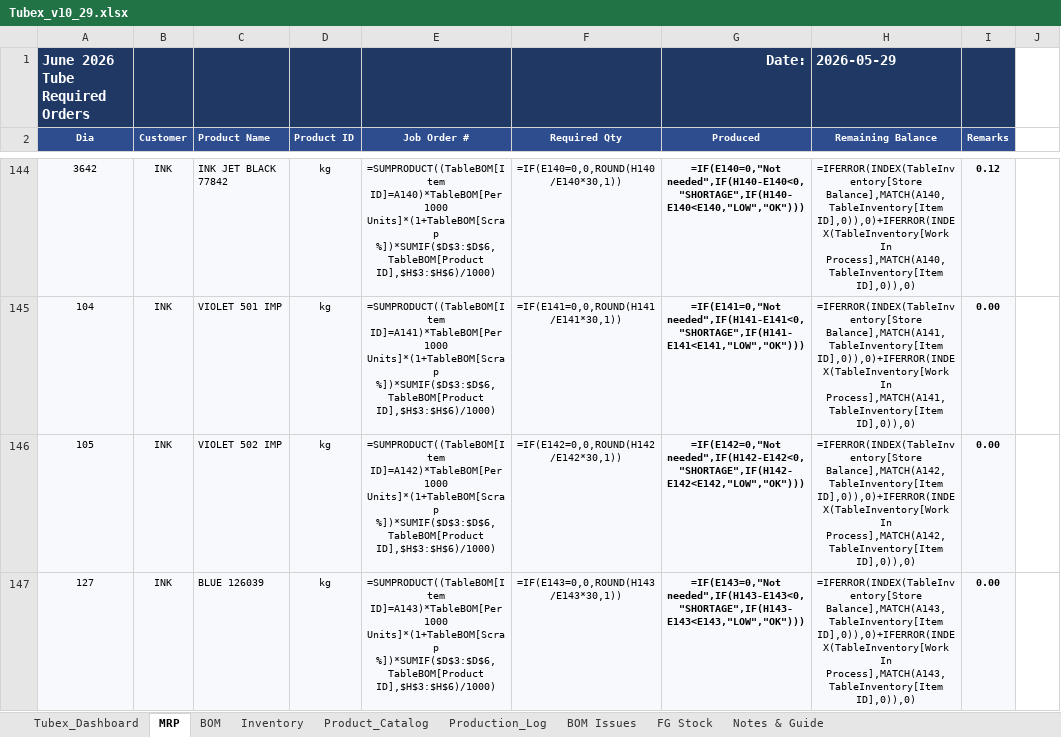
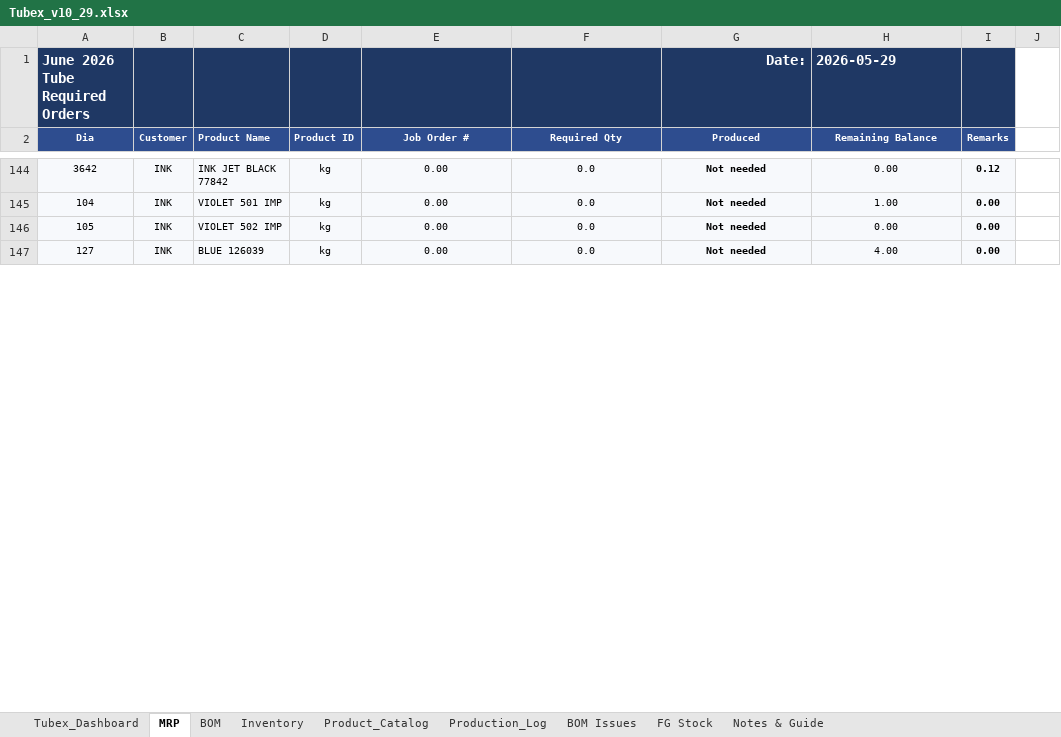
Before and after one commit to ckndr/alpha-containers, an Excel workbook: Tubex_v10_29.xlsx, sheet MRP, drawn as a sheet; only a part is shown, gaps mark what is left out; values as stored, in another font and other column widths than the file's, no borders; formulas without a stored value are shown as written; conditional formats not drawn; the diff covers the shown part only; the diff names each change by its address in the sheet, - before the commit and + after, or states it on an @@ line.

```diff
--- a/Tubex_v10_29.xlsx (sheet MRP)
+++ b/Tubex_v10_29.xlsx (sheet MRP)
-E144 (Job Order #): =SUMPRODUCT((TableBOM[Item ID]=A140)*TableBOM[Per 1000 Units]*(1+TableBOM[Scrap %])*SUMIF($D$3:$D$6,TableBOM[Product ID],$H$3:$H$6)/1000)
+E144 (Job Order #): 0.00
-F144 (Required Qty): =IF(E140=0,0,ROUND(H140/E140*30,1))
+F144 (Required Qty): 0.0
-G144 (Produced): =IF(E140=0,"Not needed",IF(H140-E140<0,"SHORTAGE",IF(H140-E140<E140,"LOW","OK")))
+G144 (Produced): Not needed
-H144 (Remaining Balance): =IFERROR(INDEX(TableInventory[Store Balance],MATCH(A140,TableInventory[Item ID],0)),0)+IFERROR(INDEX(TableInventory[Work In Process],MATCH(A140,TableInventory[Item ID],0)),0)
+H144 (Remaining Balance): 0.00
-E145 (Job Order #): =SUMPRODUCT((TableBOM[Item ID]=A141)*TableBOM[Per 1000 Units]*(1+TableBOM[Scrap %])*SUMIF($D$3:$D$6,TableBOM[Product ID],$H$3:$H$6)/1000)
+E145 (Job Order #): 0.00
-F145 (Required Qty): =IF(E141=0,0,ROUND(H141/E141*30,1))
+F145 (Required Qty): 0.0
-G145 (Produced): =IF(E141=0,"Not needed",IF(H141-E141<0,"SHORTAGE",IF(H141-E141<E141,"LOW","OK")))
+G145 (Produced): Not needed
-H145 (Remaining Balance): =IFERROR(INDEX(TableInventory[Store Balance],MATCH(A141,TableInventory[Item ID],0)),0)+IFERROR(INDEX(TableInventory[Work In Process],MATCH(A141,TableInventory[Item ID],0)),0)
+H145 (Remaining Balance): 1.00
-E146 (Job Order #): =SUMPRODUCT((TableBOM[Item ID]=A142)*TableBOM[Per 1000 Units]*(1+TableBOM[Scrap %])*SUMIF($D$3:$D$6,TableBOM[Product ID],$H$3:$H$6)/1000)
+E146 (Job Order #): 0.00
-F146 (Required Qty): =IF(E142=0,0,ROUND(H142/E142*30,1))
+F146 (Required Qty): 0.0
-G146 (Produced): =IF(E142=0,"Not needed",IF(H142-E142<0,"SHORTAGE",IF(H142-E142<E142,"LOW","OK")))
+G146 (Produced): Not needed
-H146 (Remaining Balance): =IFERROR(INDEX(TableInventory[Store Balance],MATCH(A142,TableInventory[Item ID],0)),0)+IFERROR(INDEX(TableInventory[Work In Process],MATCH(A142,TableInventory[Item ID],0)),0)
+H146 (Remaining Balance): 0.00
-E147 (Job Order #): =SUMPRODUCT((TableBOM[Item ID]=A143)*TableBOM[Per 1000 Units]*(1+TableBOM[Scrap %])*SUMIF($D$3:$D$6,TableBOM[Product ID],$H$3:$H$6)/1000)
+E147 (Job Order #): 0.00
-F147 (Required Qty): =IF(E143=0,0,ROUND(H143/E143*30,1))
+F147 (Required Qty): 0.0
-G147 (Produced): =IF(E143=0,"Not needed",IF(H143-E143<0,"SHORTAGE",IF(H143-E143<E143,"LOW","OK")))
+G147 (Produced): Not needed
-H147 (Remaining Balance): =IFERROR(INDEX(TableInventory[Store Balance],MATCH(A143,TableInventory[Item ID],0)),0)+IFERROR(INDEX(TableInventory[Work In Process],MATCH(A143,TableInventory[Item ID],0)),0)
+H147 (Remaining Balance): 4.00
```
Also changed, not shown: 70 added rows, 2 removed rows and 309 edited cells elsewhere in this sheet, sheet Tubex_Dashboard, sheet Inventory, sheet FG Stock, sheet Product_Catalog, hidden cells, 5 other files.
